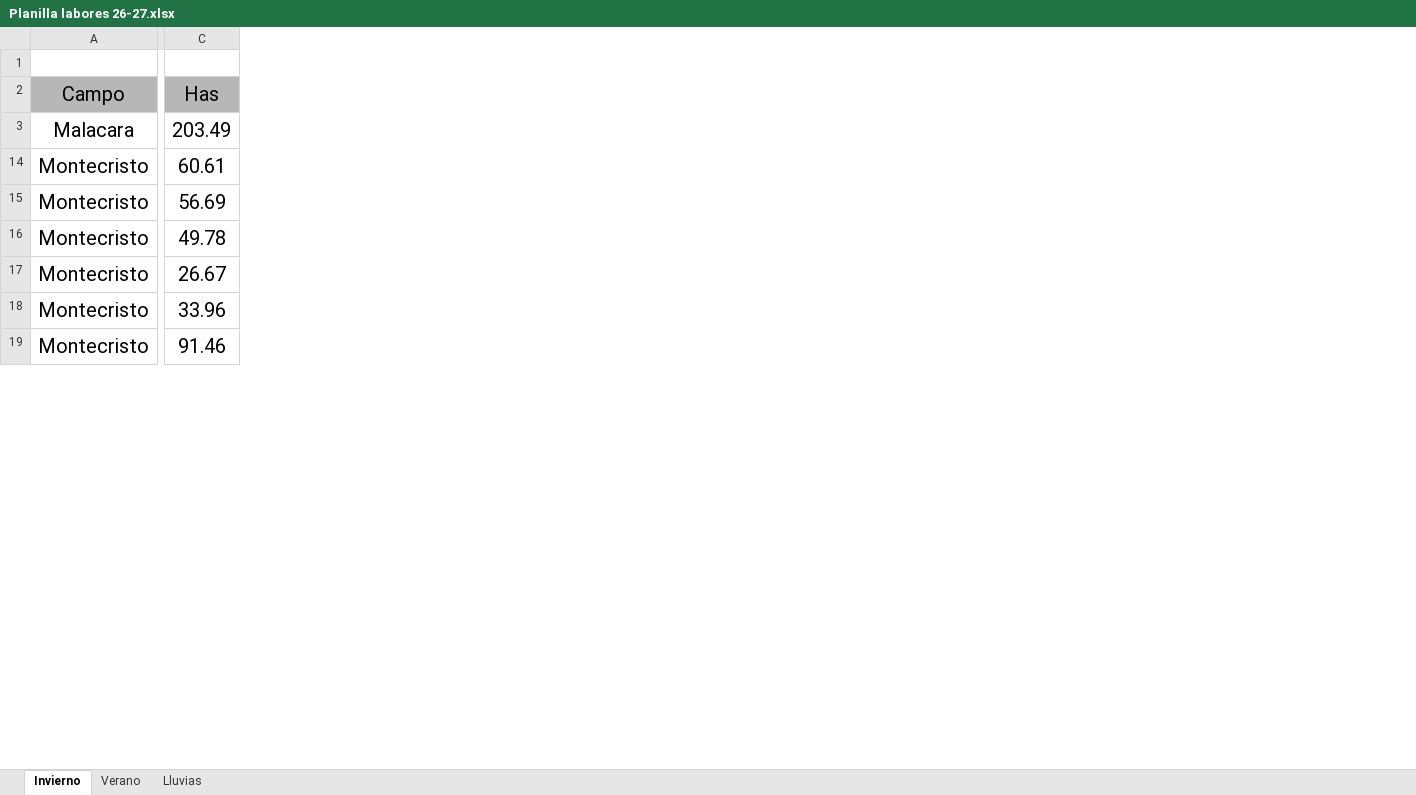
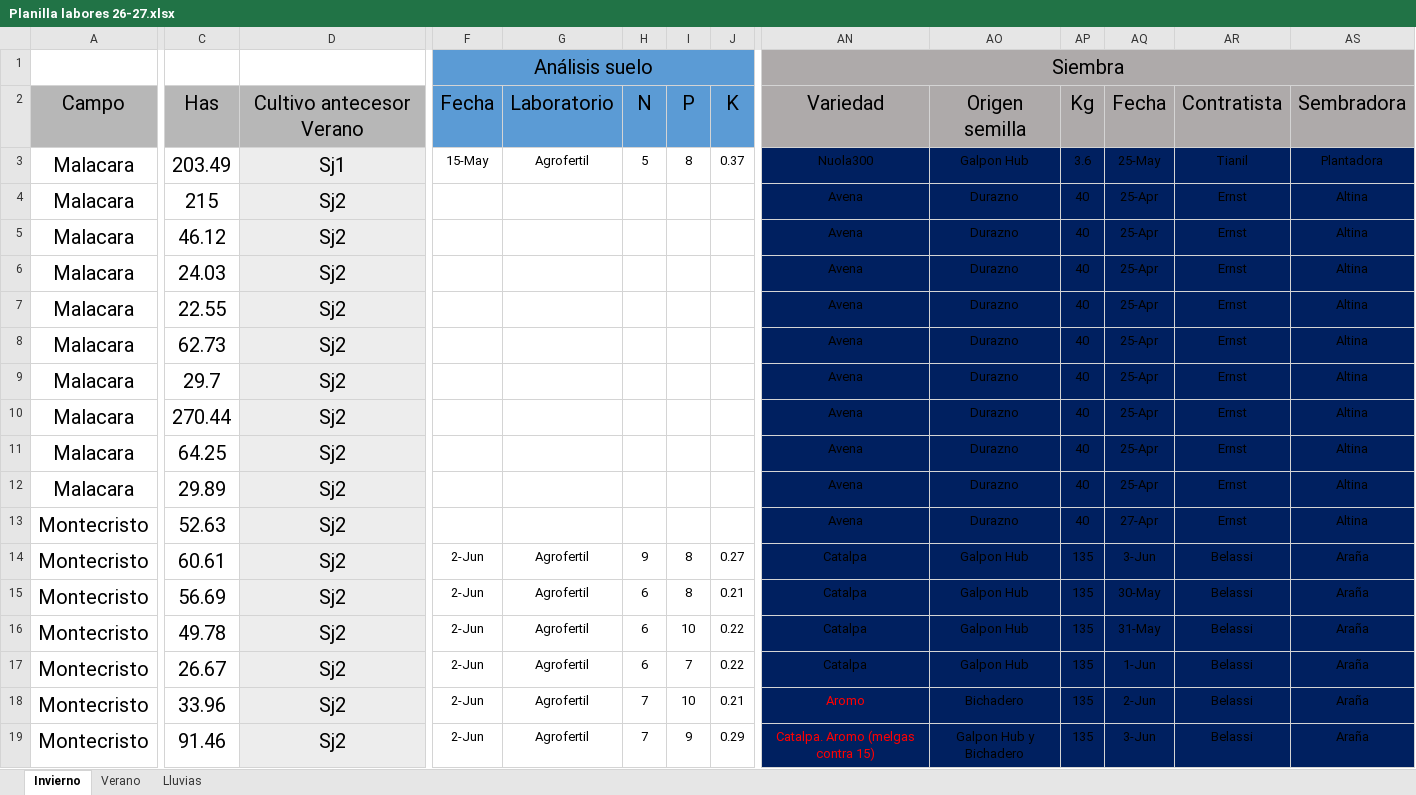
Before and after one commit to CeibosGroup/Agricultura-Litoral-Norte, an Excel workbook: Planilla labores 26-27.xlsx, sheet Invierno, drawn as a sheet; only a part is shown, gaps mark what is left out; values as stored, in another font and other column widths than the file's, no borders; rows hold the shown columns only; the diff covers the shown part only; the diff names each change by its address in the sheet, - before the commit and + after, or states it on an @@ line.

Commit message:
Add files via upload

```diff
--- a/Planilla labores 26-27.xlsx (sheet Invierno)
+++ b/Planilla labores 26-27.xlsx (sheet Invierno)
@@ column D unhidden, rows 2-3: Cultivo antecesor Verano | Sj1; rows 14-19: all Sj2 @@
@@ column F unhidden, rows 1-3: Análisis suelo | Fecha | 15-May; rows 14-19: all 2-Jun @@
@@ column G unhidden, rows 2-3: Laboratorio | Agrofertil; rows 14-19: all Agrofertil @@
@@ column H unhidden, rows 2-3: N | 5; rows 14-19: 9 | 6 | 6 | 6 | 7 | 7 @@
@@ column I unhidden, rows 2-3: P | 8; rows 14-19: 8 | 8 | 10 | 7 | 10 | 9 @@
@@ column J unhidden, rows 2-3: K | 0.37; rows 14-19: 0.27 | 0.21 | 0.22 | 0.22 | 0.21 | 0.29 @@
@@ column AN unhidden, rows 1-3: Siembra | Variedad | Nuola300; rows 14-19: Catalpa | Catalpa | Catalpa | Catalpa | Aromo | Catalpa. Aromo (melgas contra 15) @@
@@ column AO unhidden, rows 2-3: Origen semilla | Galpon Hub; rows 14-19: Galpon Hub | Galpon Hub | Galpon Hub | Galpon Hub | Bichadero | Galpon Hub y Bichadero @@
@@ column AP unhidden, rows 2-3: Kg | 3.6; rows 14-19: all 135 @@
@@ column AQ unhidden, rows 2-3: Fecha | 25-May; rows 14-19: 3-Jun | 30-May | 31-May | 1-Jun | 2-Jun | 3-Jun @@
@@ column AR unhidden, rows 2-3: Contratista | Tianil; rows 14-19: all Belassi @@
@@ column AS unhidden, rows 2-3: Sembradora | Plantadora; rows 14-19: all Araña @@
+row 4: Malacara | 215 | Sj2 |  |  |  |  |  | Avena | Durazno | 40 | 25-Apr | Ernst | Altina
+row 5: Malacara | 46.12 | Sj2 |  |  |  |  |  | Avena | Durazno | 40 | 25-Apr | Ernst | Altina
+row 6: Malacara | 24.03 | Sj2 |  |  |  |  |  | Avena | Durazno | 40 | 25-Apr | Ernst | Altina
+row 7: Malacara | 22.55 | Sj2 |  |  |  |  |  | Avena | Durazno | 40 | 25-Apr | Ernst | Altina
+row 8: Malacara | 62.73 | Sj2 |  |  |  |  |  | Avena | Durazno | 40 | 25-Apr | Ernst | Altina
+row 9: Malacara | 29.7 | Sj2 |  |  |  |  |  | Avena | Durazno | 40 | 25-Apr | Ernst | Altina
+row 10: Malacara | 270.44 | Sj2 |  |  |  |  |  | Avena | Durazno | 40 | 25-Apr | Ernst | Altina
+row 11: Malacara | 64.25 | Sj2 |  |  |  |  |  | Avena | Durazno | 40 | 25-Apr | Ernst | Altina
+row 12: Malacara | 29.89 | Sj2 |  |  |  |  |  | Avena | Durazno | 40 | 25-Apr | Ernst | Altina
+row 13: Montecristo | 52.63 | Sj2 |  |  |  |  |  | Avena | Durazno | 40 | 27-Apr | Ernst | Altina
```
Also changed, not shown: 25 added rows and 52 added columns elsewhere in this sheet.
